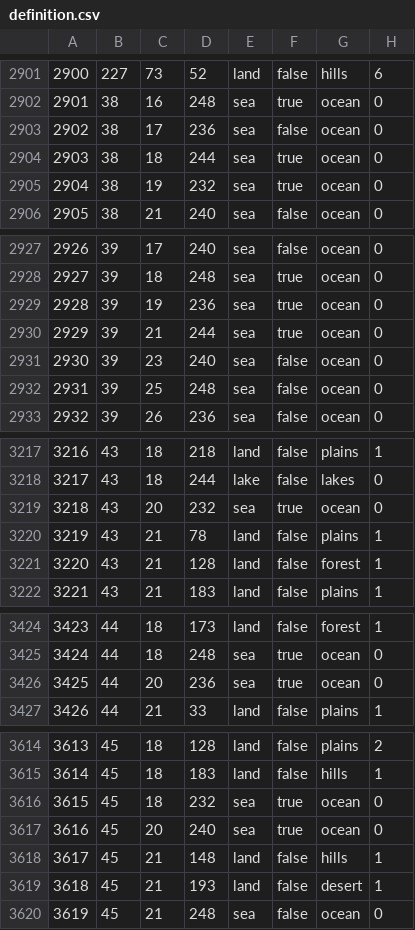
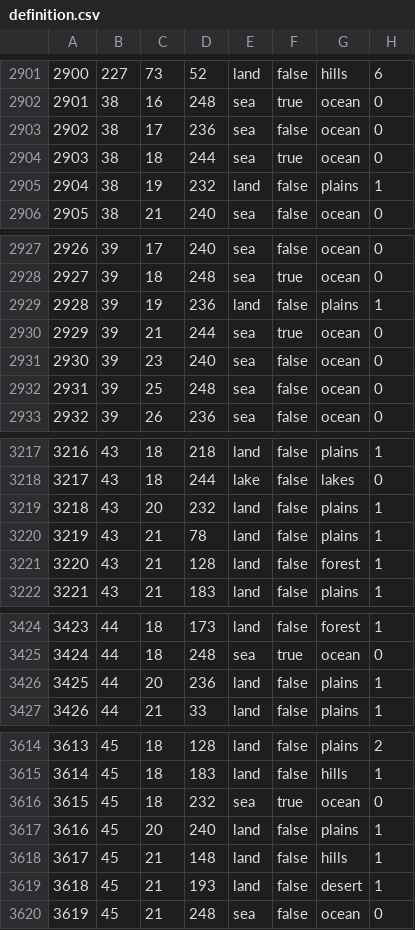
Before and after one commit to VladimirZhirinovskiy/Gates-of-Rassennia-Games-of-the-gods, a CSV file: GoR/map/definition.csv, drawn as a sheet; only a part is shown, gaps mark what is left out; the diff covers the shown part only.

```diff
--- a/GoR/map/definition.csv
+++ b/GoR/map/definition.csv
@@ -2904,3 +2904,3 @@
 2903;38;18;244;sea;true;ocean;0
-2904;38;19;232;sea;true;ocean;0
+2904;38;19;232;land;false;plains;1
 2905;38;21;240;sea;false;ocean;0
@@ -2928,3 +2928,3 @@
 2927;39;18;248;sea;true;ocean;0
-2928;39;19;236;sea;true;ocean;0
+2928;39;19;236;land;false;plains;1
 2929;39;21;244;sea;true;ocean;0
@@ -3218,3 +3218,3 @@
 3217;43;18;244;lake;false;lakes;0
-3218;43;20;232;sea;true;ocean;0
+3218;43;20;232;land;false;plains;1
 3219;43;21;78;land;false;plains;1
@@ -3425,3 +3425,3 @@
 3424;44;18;248;sea;true;ocean;0
-3425;44;20;236;sea;true;ocean;0
+3425;44;20;236;land;false;plains;1
 3426;44;21;33;land;false;plains;1
@@ -3616,3 +3616,3 @@
 3615;45;18;232;sea;true;ocean;0
-3616;45;20;240;sea;true;ocean;0
+3616;45;20;240;land;false;plains;1
 3617;45;21;148;land;false;hills;1
```
Also changed, not shown: 29 edited cells elsewhere in this file, GoR/map/adjacencies.csv, 34 other files.
